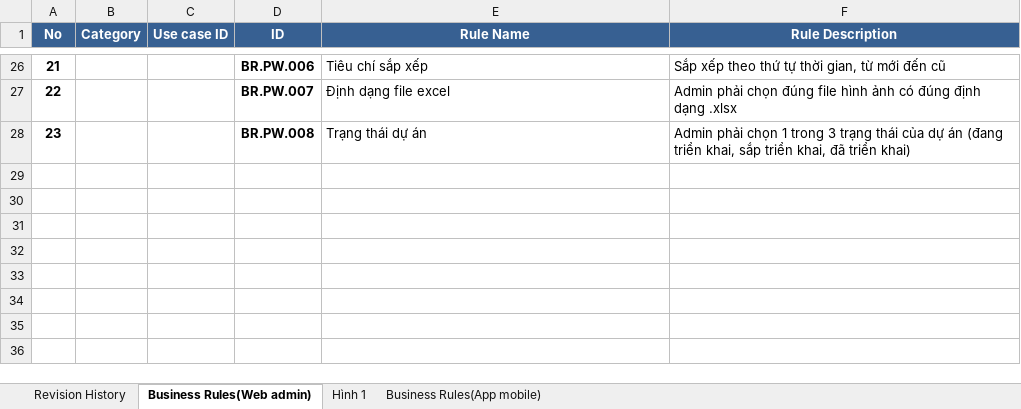
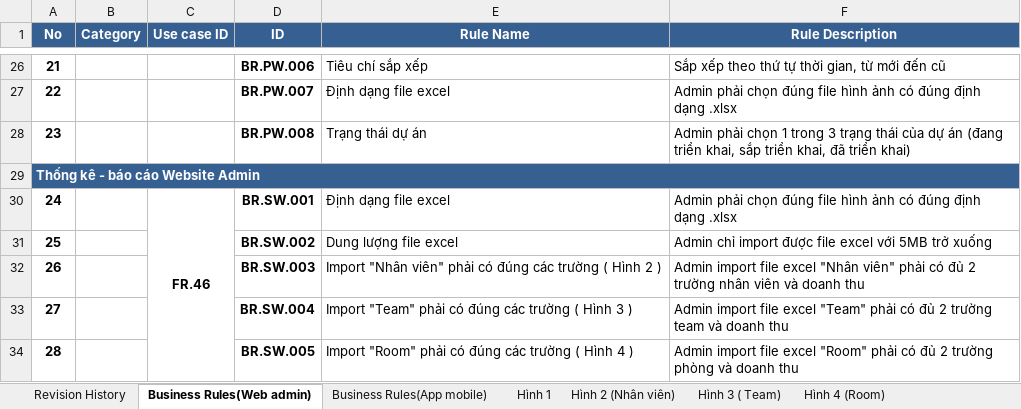
Before and after one commit to DamianHuynh/Capstone-Project, an Excel workbook: Improgress/2. Artifact and Deliverable/DetailDesign & Architect/Design/DE_BusinessRules_Ver1.0.xlsx, sheet Business Rules(Web admin), drawn as a sheet; only a part is shown, gaps mark what is left out; values as stored, in another font and other column widths than the file's, no borders; the diff names each change by its address in the sheet, - before the commit and + after, or states it on an @@ line.

```diff
--- a/Improgress/2. Artifact and Deliverable/DetailDesign & Architect/Design/DE_BusinessRules_Ver1.0.xlsx (sheet Business Rules(Web admin))
+++ b/Improgress/2. Artifact and Deliverable/DetailDesign & Architect/Design/DE_BusinessRules_Ver1.0.xlsx (sheet Business Rules(Web admin))
+sheet tab: Hình 2 (Nhân viên)
+sheet tab: Hình 3 ( Team)
+sheet tab: Hình 4 (Room)
@@ sheet tab order changed: Revision History | Business Rules(Web admin) | Business Rules(App mobile) | Hình 1 | Hình 2 (Nhân viên) | Hình 3 ( Team) | Hình 4 (Room) @@
+row 29: Thống kê - báo cáo Website Admin
+row 30: 24 |  | FR.46 | BR.SW.001 | Định dạng file excel | Admin phải chọn đúng file hình ảnh có đúng định dạng .xlsx
+row 31: 25 |  |  | BR.SW.002 | Dung lượng file excel | Admin chỉ import được file excel với 5MB trở xuống
+row 32: 26 |  |  | BR.SW.003 | Import "Nhân viên" phải có đúng các trường ( Hình 2 ) | Admin import file excel "Nhân viên" phải có đủ 2 trường nhân viên và doanh thu
+row 33: 27 |  |  | BR.SW.004 | Import "Team" phải có đúng các trường ( Hình 3 ) | Admin import file excel "Team" phải có đủ 2 trường team và doanh thu
+row 34: 28 |  |  | BR.SW.005 | Import "Room" phải có đúng các trường ( Hình 4 ) | Admin import file excel "Room" phải có đủ 2 trường phòng và doanh thu
```
Also changed, not shown: sheet Business Rules(App mobile), Improgress/2. Artifact and Deliverable/DetailDesign & Architect/Design/DE_DataDictionary_Ver1.0.xlsx, Improgress/2. Artifact and Deliverable/DetailDesign & Architect/Design/DE_MessageList_Ver1.0.xlsx, 7 other files.
